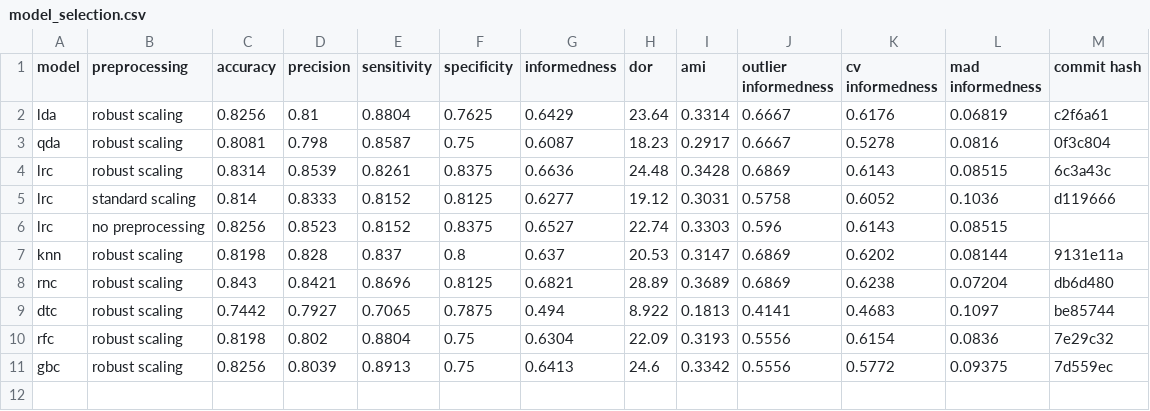
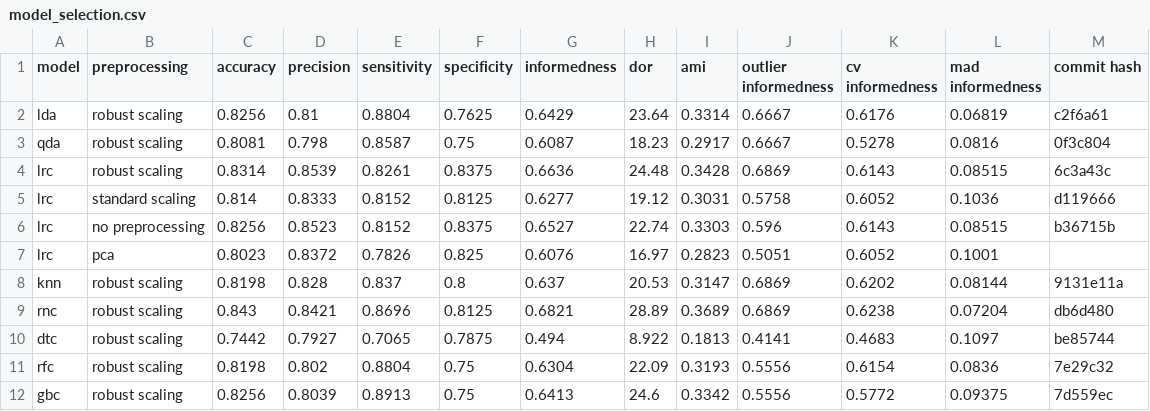
Before and after one commit to jerradmgenson/qdaim-proto, a CSV file: data/model_selection.csv, drawn as a sheet.

```diff
--- a/data/model_selection.csv
+++ b/data/model_selection.csv
@@ -5,3 +5,4 @@ lrc,robust scaling,0.8314,0.8539,0.8261,0.8375,0.6636,24.48,0.3428,0.6869,0.6143
 lrc,standard scaling,0.814,0.8333,0.8152,0.8125,0.6277,19.12,0.3031,0.5758,0.6052,0.1036,d119666
-lrc,no preprocessing,0.8256,0.8523,0.8152,0.8375,0.6527,22.74,0.3303,0.596,0.6143,0.08515,
+lrc,no preprocessing,0.8256,0.8523,0.8152,0.8375,0.6527,22.74,0.3303,0.596,0.6143,0.08515,b36715b
+lrc,pca,0.8023,0.8372,0.7826,0.825,0.6076,16.97,0.2823,0.5051,0.6052,0.1001,
 knn,robust scaling,0.8198,0.828,0.837,0.8,0.637,20.53,0.3147,0.6869,0.6202,0.08144,9131e11a
```
Also changed, not shown: 2 other files.
